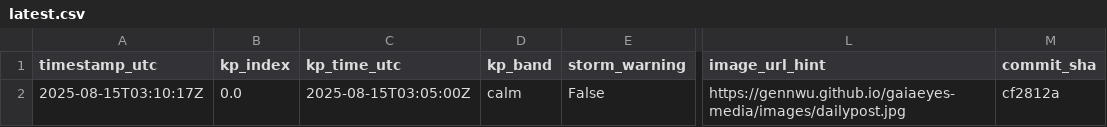
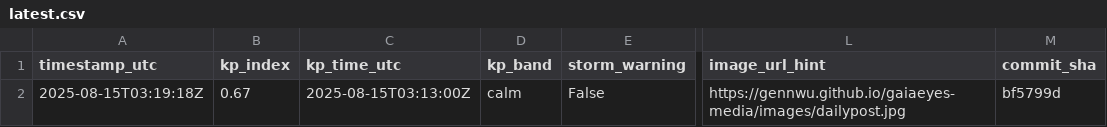
Before and after one commit to GaiaEyesHQ/gaiaeyes-media, a CSV file: data/latest.csv, drawn as a sheet; only a part is shown, gaps mark what is left out; the diff names each change by its address in the sheet, - before the commit and + after, or states it on an @@ line.

Commit message:
daily: update image and data (2025-08-15T03:19:17Z)

```diff
--- a/data/latest.csv
+++ b/data/latest.csv
-A2 (timestamp_utc): 2025-08-15T03:10:17Z
+A2 (timestamp_utc): 2025-08-15T03:19:18Z
-B2 (kp_index): 0.0
+B2 (kp_index): 0.67
-C2 (kp_time_utc): 2025-08-15T03:05:00Z
+C2 (kp_time_utc): 2025-08-15T03:13:00Z
-M2 (commit_sha): cf2812a
+M2 (commit_sha): bf5799d
```
Also changed, not shown: 1 other file.
